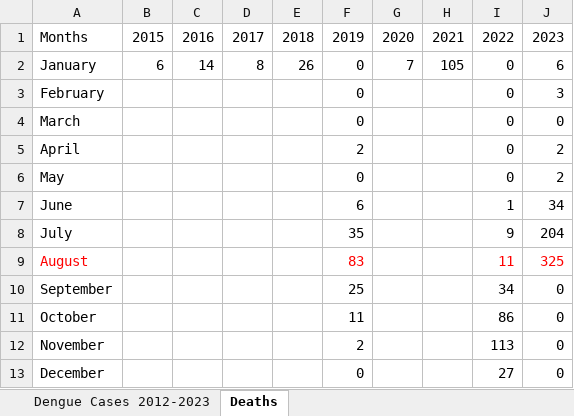
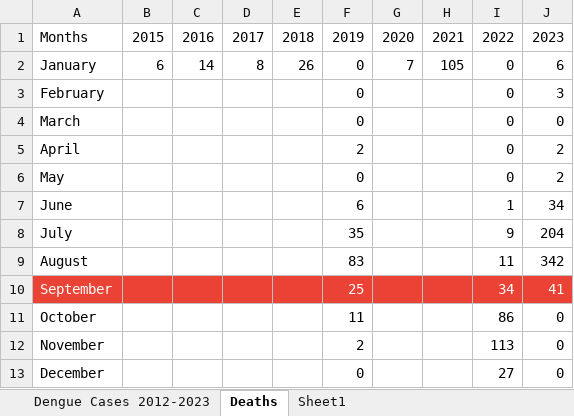
Before and after one commit to hossainlab/dengue-situation-dashboard, an Excel workbook: data/DengueCaseReporting[2012-23].xlsx, sheet Deaths, drawn as a sheet; values as stored, in another font and other column widths than the file's, no borders; the diff names each change by its address in the sheet, - before the commit and + after, or states it on an @@ line.

```diff
--- a/data/DengueCaseReporting[2012-23].xlsx (sheet Deaths)
+++ b/data/DengueCaseReporting[2012-23].xlsx (sheet Deaths)
+sheet tab: Sheet1
-A9 text colour: #FF0000
+A9 text colour: black
-F9 text colour: #FF0000
+F9 text colour: black
-I9:J9 text colour: #FF0000
+I9:J9 text colour: black
-J9: 325
+J9: 342
-A10:J10 fill: none
+A10:J10 fill: #EA4335
-A10 text colour: black
+A10 text colour: #FFFFFF
-F10 text colour: black
+F10 text colour: #FFFFFF
-I10:J10 text colour: black
+I10:J10 text colour: #FFFFFF
-J10: 0
+J10: 41
```
Also changed, not shown: sheet Dengue Cases 2012-2023, data/DengueCases2023.xlsx, 7 other files.
